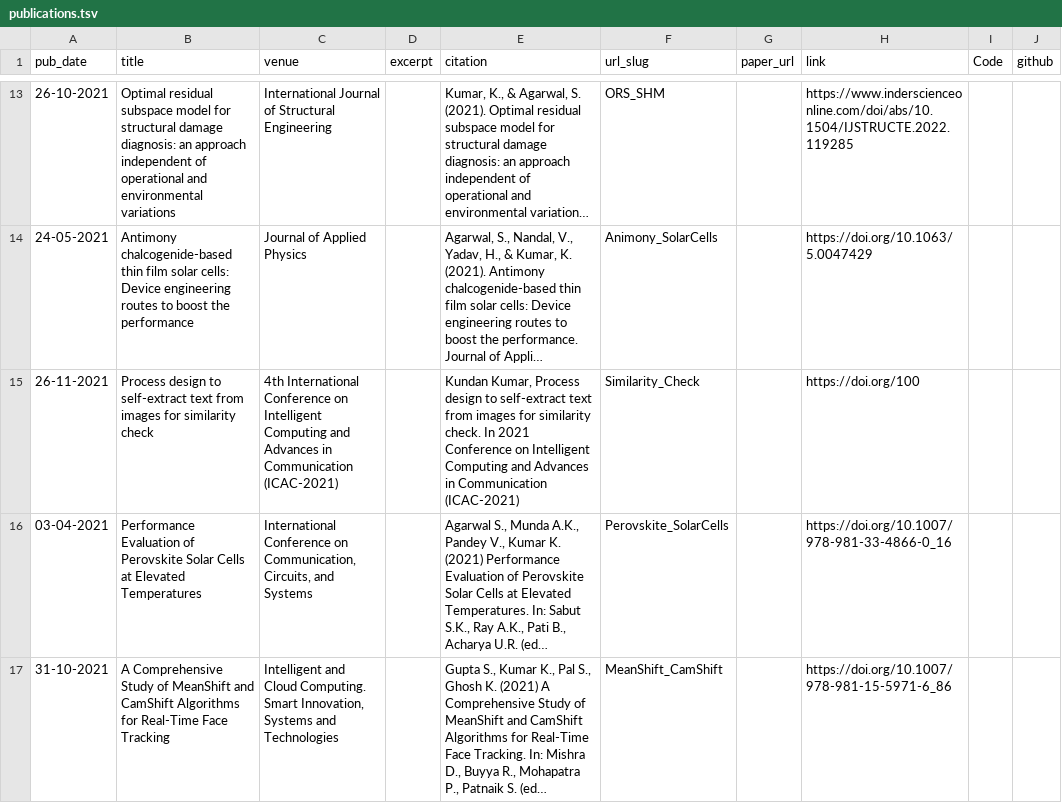
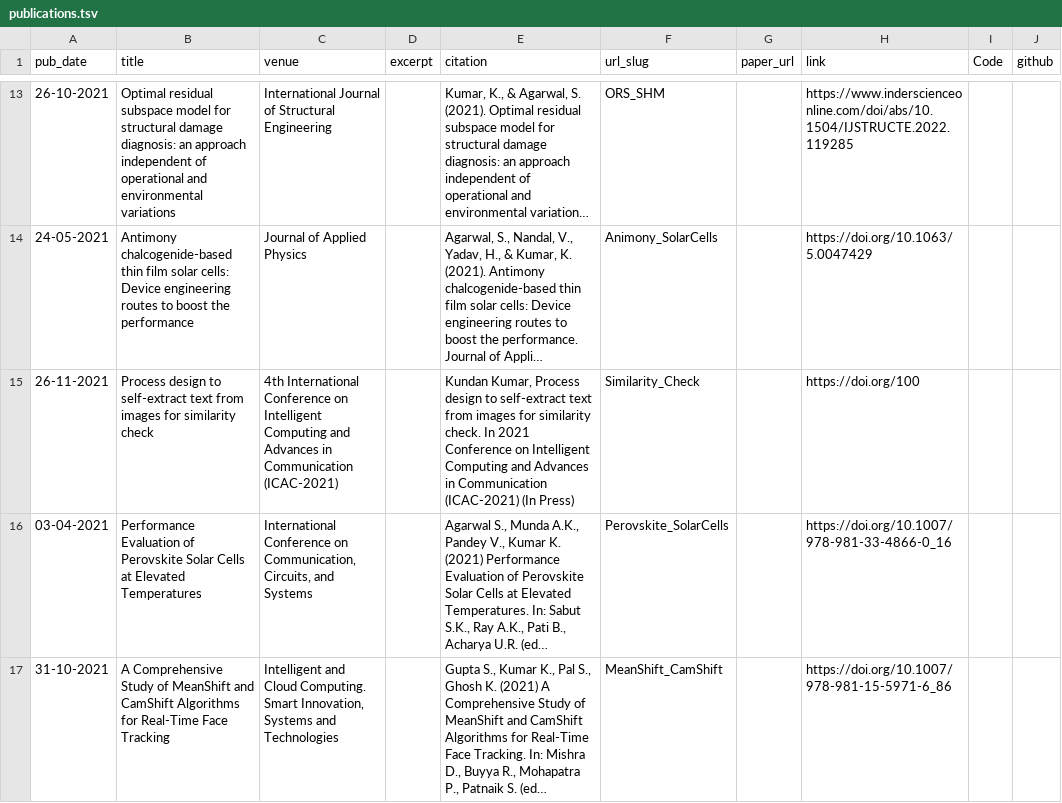
Before and after one commit to erkundanec/erkundanec.github.io, a TSV file: markdown_generator/publications.tsv, drawn as a sheet; only a part is shown, gaps mark what is left out; long unchanged cells end in …; the diff names each change by its address in the sheet, - before the commit and + after, or states it on an @@ line.

Commit message:
Update publications.tsv

```diff
--- a/markdown_generator/publications.tsv
+++ b/markdown_generator/publications.tsv
-E15 (citation): …Communication (ICAC-2021)
+E15 (citation): …Communication (ICAC-2021) (In Press)
```
